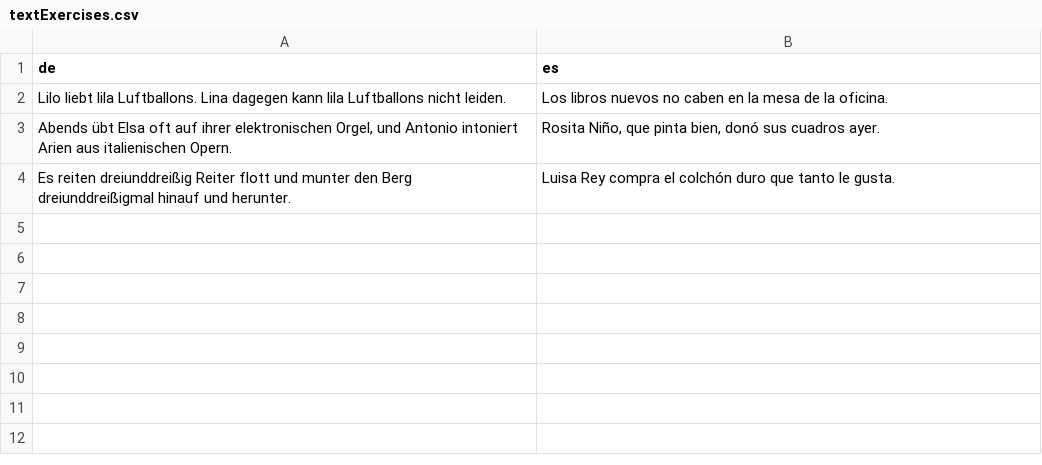
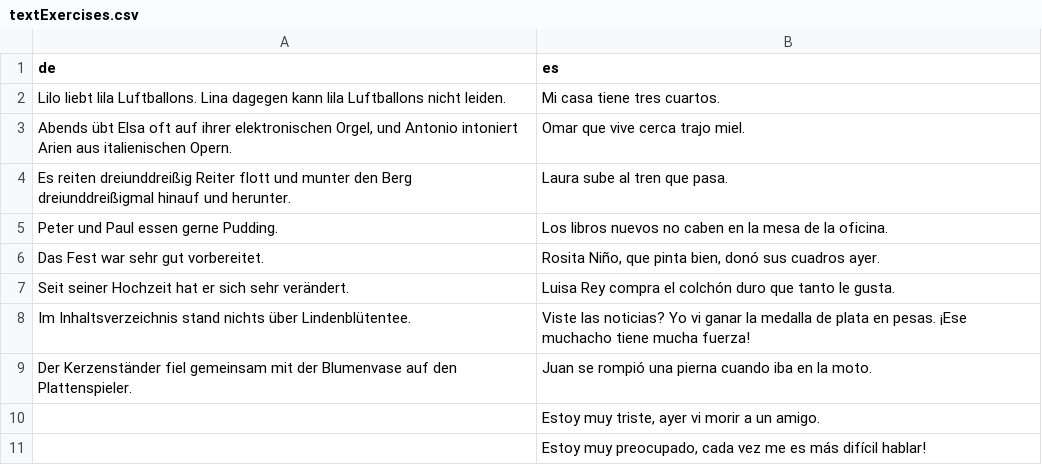
Before and after one commit to SAGI-FAU/SMA2, a CSV file: app/src/main/assets/textExercises.csv, drawn as a sheet.

Commit message:
additional movement exercises -Circling -Postural tremor additional speec exercises (complete ten sentences)

```diff
--- a/app/src/main/assets/textExercises.csv
+++ b/app/src/main/assets/textExercises.csv
@@ -1,4 +1,11 @@
 de;es
-Lilo liebt lila Luftballons. Lina dagegen kann lila Luftballons nicht leiden.;Los libros nuevos no caben en la mesa de la oficina.
-Abends übt Elsa oft auf ihrer elektronischen Orgel, und Antonio intoniert Arien aus italienischen Opern.;Rosita Niño, que pinta bien, donó sus cuadros ayer.
-Es reiten dreiunddreißig Reiter flott und munter den Berg dreiunddreißigmal hinauf und herunter.;Luisa Rey compra el colchón duro que tanto le gusta.
+Lilo liebt lila Luftballons. Lina dagegen kann lila Luftballons nicht leiden.;Mi casa tiene tres cuartos.
+Abends übt Elsa oft auf ihrer elektronischen Orgel, und Antonio intoniert Arien aus italienischen Opern.;Omar que vive cerca trajo miel.
+Es reiten dreiunddreißig Reiter flott und munter den Berg dreiunddreißigmal hinauf und herunter.;Laura sube al tren que pasa.
+Peter und Paul essen gerne Pudding.;Los libros nuevos no caben en la mesa de la oficina.
+Das Fest war sehr gut vorbereitet.;Rosita Niño, que pinta bien, donó sus cuadros ayer.
+Seit seiner Hochzeit hat er sich sehr verändert.;Luisa Rey compra el colchón duro que tanto le gusta.
+Im Inhaltsverzeichnis stand nichts über Lindenblütentee.;Viste las noticias? Yo vi ganar la medalla de plata en pesas. ¡Ese muchacho tiene mucha fuerza!
+Der Kerzenständer fiel gemeinsam mit der Blumenvase auf den Plattenspieler.; Juan se rompió una pierna cuando iba en la moto.
+;Estoy muy triste, ayer vi morir a un amigo.
+;Estoy muy preocupado, cada vez me es más difícil hablar!
```
Also changed, not shown: 7 other files.
